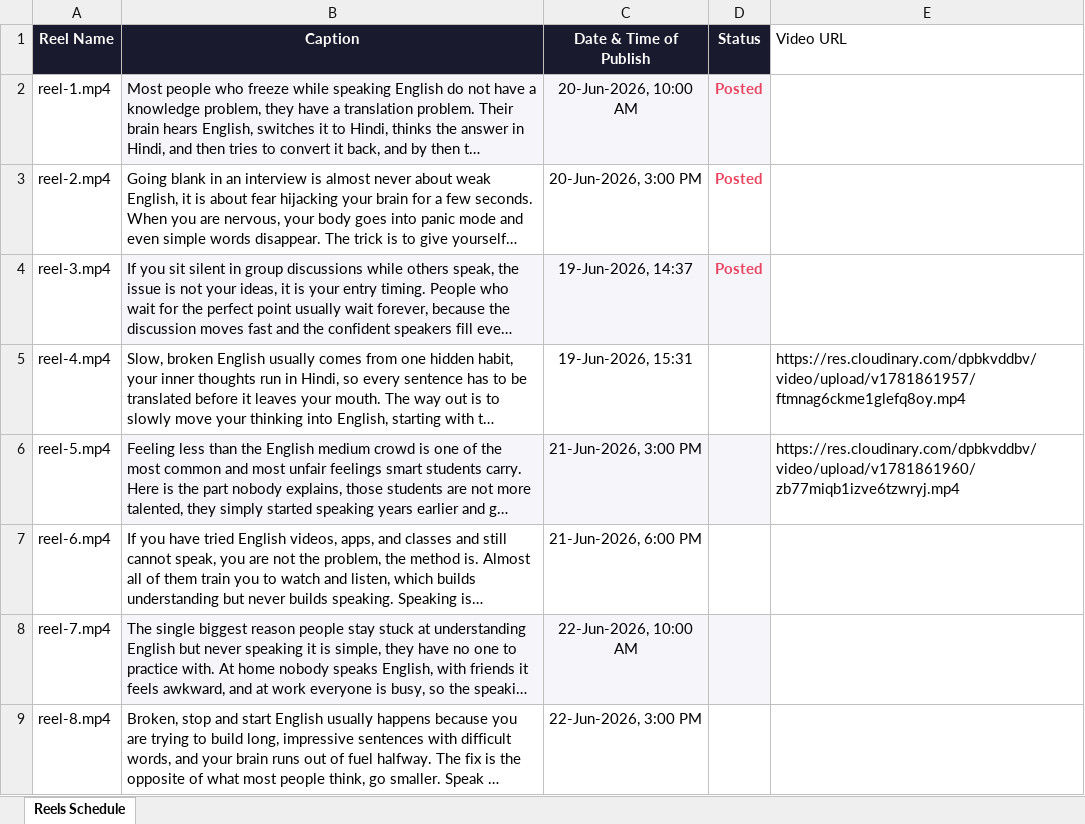
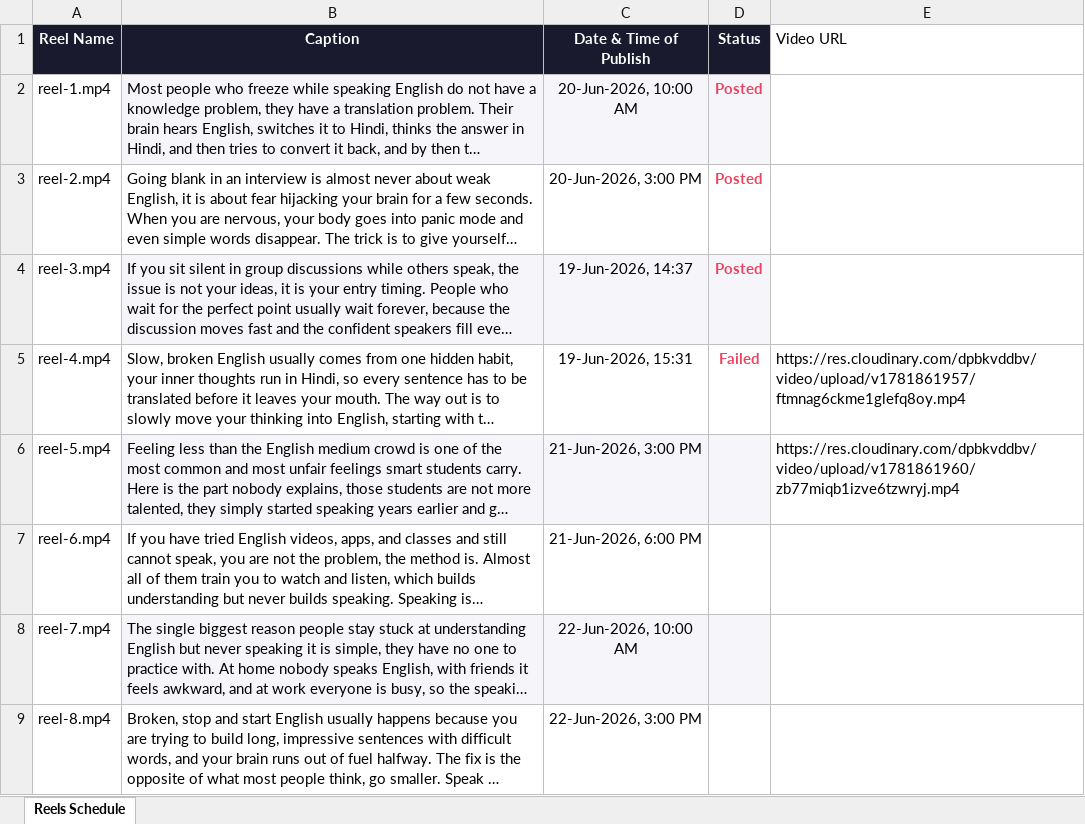
Before and after one commit to acesofallarticles-web/video-scheduler, an Excel workbook: schedule.xlsx, sheet Reels Schedule, drawn as a sheet; only a part is shown; long unchanged cells end in …; values as stored, in another font and other column widths than the file's, no borders; charts and pictures not drawn; the diff names each change by its address in the sheet, - before the commit and + after, or states it on an @@ line.

```diff
--- a/schedule.xlsx (sheet Reels Schedule)
+++ b/schedule.xlsx (sheet Reels Schedule)
-D5 (Status): (empty)
+D5 (Status): Failed
```
Also changed, not shown: charts or pictures.
